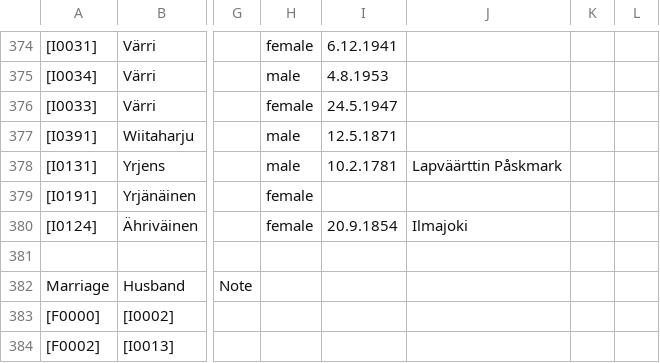
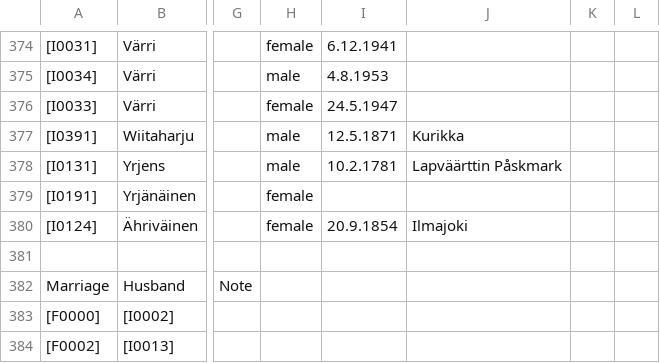
Before and after one commit to keskival/sukupuu, a CSV file: Tero_Keski-Valkama.csv, drawn as a sheet; only a part is shown, gaps mark what is left out; the diff names each change by its address in the sheet, - before the commit and + after, or states it on an @@ line.

```diff
--- a/Tero_Keski-Valkama.csv
+++ b/Tero_Keski-Valkama.csv
-J377: (empty)
+J377: Kurikka
```
Also changed, not shown: 4 other files.
